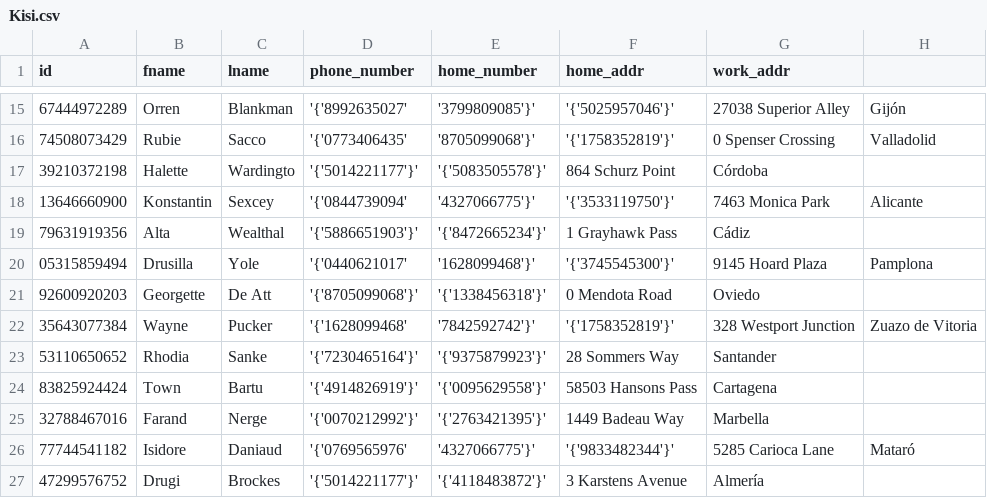
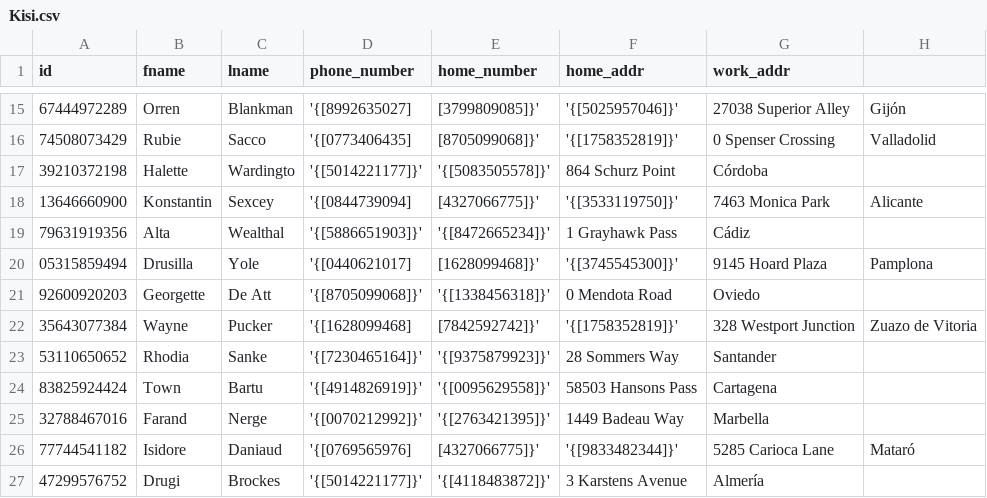
Before and after one commit to cnrkaya/Stardust_Course_Automation, a CSV file: data/Course_Automation_Data/Kisi.csv, drawn as a sheet; only a part is shown, gaps mark what is left out; the diff covers the shown part only.

```diff
--- a/data/Course_Automation_Data/Kisi.csv
+++ b/data/Course_Automation_Data/Kisi.csv
@@ -15,13 +15,13 @@ id,fname,lname,phone_number,home_number,home_addr,work_addr
-67444972289,Orren,Blankman,'{'8992635027', '3799809085'}','{'5025957046'}',27038 Superior Alley,Gijón
-74508073429,Rubie,Sacco,'{'0773406435', '8705099068'}','{'1758352819'}',0 Spenser Crossing,Valladolid
-39210372198,Halette,Wardingto,'{'5014221177'}','{'5083505578'}',864 Schurz Point,Córdoba
-13646660900,Konstantin,Sexcey,'{'0844739094', '4327066775'}','{'3533119750'}',7463 Monica Park,Alicante
-79631919356,Alta,Wealthal,'{'5886651903'}','{'8472665234'}',1 Grayhawk Pass,Cádiz
-05315859494,Drusilla,Yole,'{'0440621017', '1628099468'}','{'3745545300'}',9145 Hoard Plaza,Pamplona
-92600920203,Georgette,De Att,'{'8705099068'}','{'1338456318'}',0 Mendota Road,Oviedo
-35643077384,Wayne,Pucker,'{'1628099468', '7842592742'}','{'1758352819'}',328 Westport Junction,Zuazo de Vitoria
-53110650652,Rhodia,Sanke,'{'7230465164'}','{'9375879923'}',28 Sommers Way,Santander
-83825924424,Town,Bartu,'{'4914826919'}','{'0095629558'}',58503 Hansons Pass,Cartagena
-32788467016,Farand,Nerge,'{'0070212992'}','{'2763421395'}',1449 Badeau Way,Marbella
-77744541182,Isidore,Daniaud,'{'0769565976', '4327066775'}','{'9833482344'}',5285 Carioca Lane,Mataró
-47299576752,Drugi,Brockes,'{'5014221177'}','{'4118483872'}',3 Karstens Avenue,Almería
+67444972289,Orren,Blankman,'{[8992635027], [3799809085]}','{[5025957046]}',27038 Superior Alley,Gijón
+74508073429,Rubie,Sacco,'{[0773406435], [8705099068]}','{[1758352819]}',0 Spenser Crossing,Valladolid
+39210372198,Halette,Wardingto,'{[5014221177]}','{[5083505578]}',864 Schurz Point,Córdoba
+13646660900,Konstantin,Sexcey,'{[0844739094], [4327066775]}','{[3533119750]}',7463 Monica Park,Alicante
+79631919356,Alta,Wealthal,'{[5886651903]}','{[8472665234]}',1 Grayhawk Pass,Cádiz
+05315859494,Drusilla,Yole,'{[0440621017], [1628099468]}','{[3745545300]}',9145 Hoard Plaza,Pamplona
+92600920203,Georgette,De Att,'{[8705099068]}','{[1338456318]}',0 Mendota Road,Oviedo
+35643077384,Wayne,Pucker,'{[1628099468], [7842592742]}','{[1758352819]}',328 Westport Junction,Zuazo de Vitoria
+53110650652,Rhodia,Sanke,'{[7230465164]}','{[9375879923]}',28 Sommers Way,Santander
+83825924424,Town,Bartu,'{[4914826919]}','{[0095629558]}',58503 Hansons Pass,Cartagena
+32788467016,Farand,Nerge,'{[0070212992]}','{[2763421395]}',1449 Badeau Way,Marbella
+77744541182,Isidore,Daniaud,'{[0769565976], [4327066775]}','{[9833482344]}',5285 Carioca Lane,Mataró
+47299576752,Drugi,Brockes,'{[5014221177]}','{[4118483872]}',3 Karstens Avenue,Almería
```
Also changed, not shown: 90 edited cells elsewhere in this file, data/Course_Automation_Data/Ogr.csv, data/Course_Automation_Data/Sube.csv.
